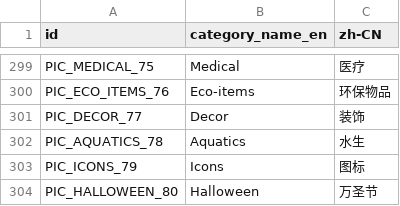
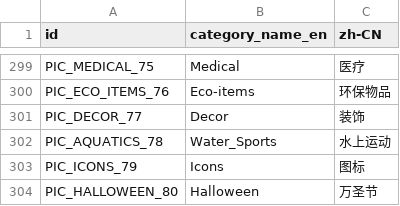
Before and after one commit to snake0707/solitaire-tile-bingo-tripeaks-timelimit, a CSV file: config/categorytranslate/zh-CN.csv, drawn as a sheet; only a part is shown, gaps mark what is left out.

```diff
--- a/config/categorytranslate/zh-CN.csv
+++ b/config/categorytranslate/zh-CN.csv
@@ -301,3 +301,3 @@ PIC_ECO_ITEMS_76,Eco-items,环保物品
 PIC_DECOR_77,Decor,装饰
-PIC_AQUATICS_78,Aquatics,水生
+PIC_AQUATICS_78,Water_Sports,水上运动
 PIC_ICONS_79,Icons,图标
```
Also changed, not shown: config/categorytranslate/en-GB.csv, config/categorytranslate/en-US.csv, 23 other files.
